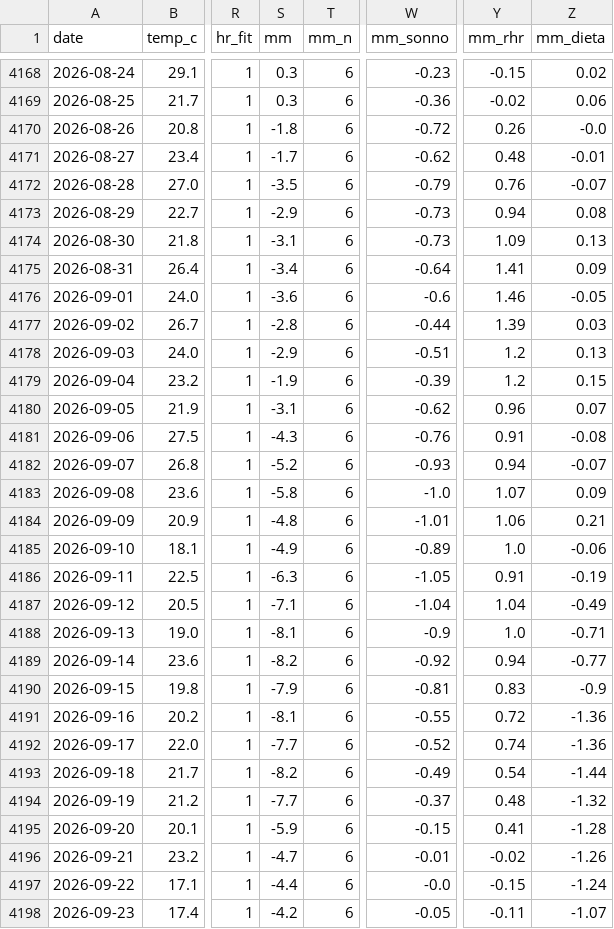
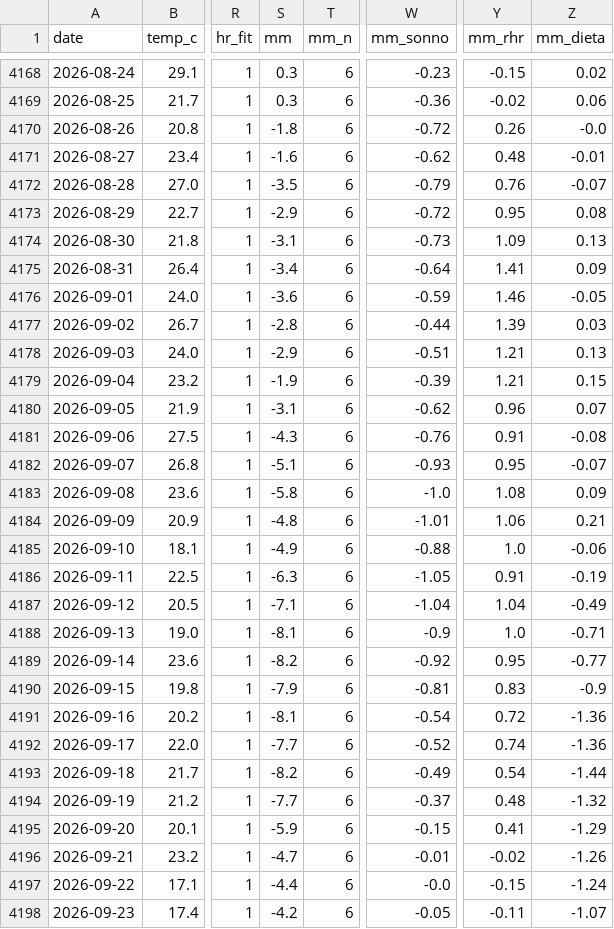
Before and after one commit to micmer-git/micmer-git.github.io, a CSV file: vita/cibo/data/metabolismo.csv, drawn as a sheet; only a part is shown, gaps mark what is left out; the diff covers the shown part only; the diff names each change by its address in the sheet, - before the commit and + after, or states it on an @@ line.

```diff
--- a/vita/cibo/data/metabolismo.csv
+++ b/vita/cibo/data/metabolismo.csv
-S4171 (mm): -1.7
+S4171 (mm): -1.6
-W4173 (mm_sonno): -0.73
+W4173 (mm_sonno): -0.72
-Y4173 (mm_rhr): 0.94
+Y4173 (mm_rhr): 0.95
-W4176 (mm_sonno): -0.6
+W4176 (mm_sonno): -0.59
-Y4178:Y4179 (mm_rhr): 1.2
+Y4178:Y4179 (mm_rhr): 1.21
-S4182 (mm): -5.2
+S4182 (mm): -5.1
-Y4182 (mm_rhr): 0.94
+Y4182 (mm_rhr): 0.95
-Y4183 (mm_rhr): 1.07
+Y4183 (mm_rhr): 1.08
-W4185 (mm_sonno): -0.89
+W4185 (mm_sonno): -0.88
-Y4189 (mm_rhr): 0.94
+Y4189 (mm_rhr): 0.95
-W4191 (mm_sonno): -0.55
+W4191 (mm_sonno): -0.54
-Z4195 (mm_dieta): -1.28
+Z4195 (mm_dieta): -1.29
```
Also changed, not shown: 152 edited cells elsewhere in this file, tools/food/data/activities.csv, vita/cibo/data/flora_foods.csv, 6 other files.
